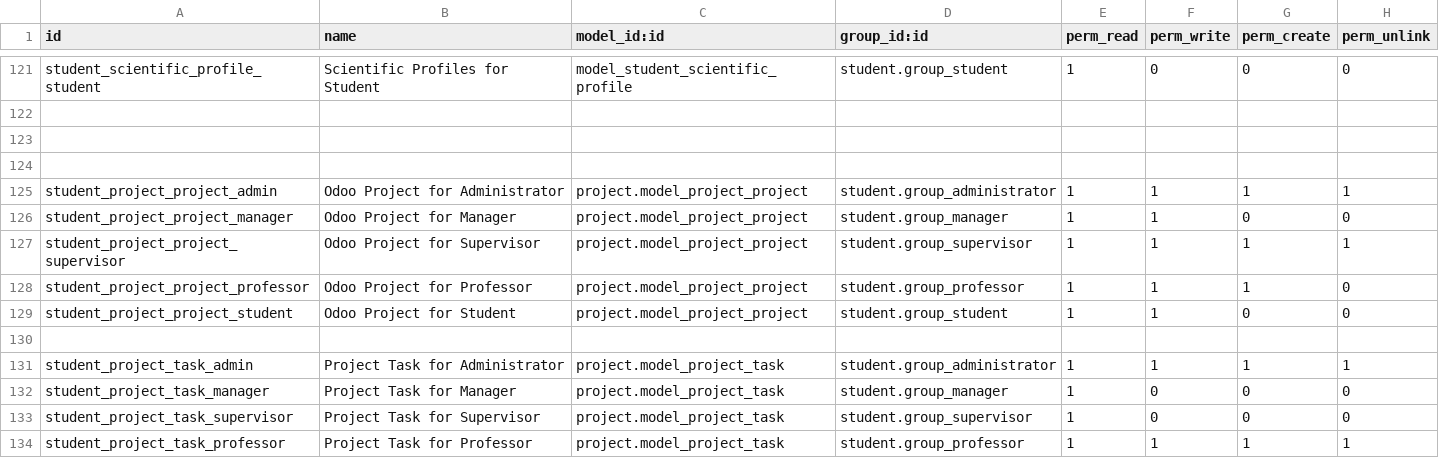
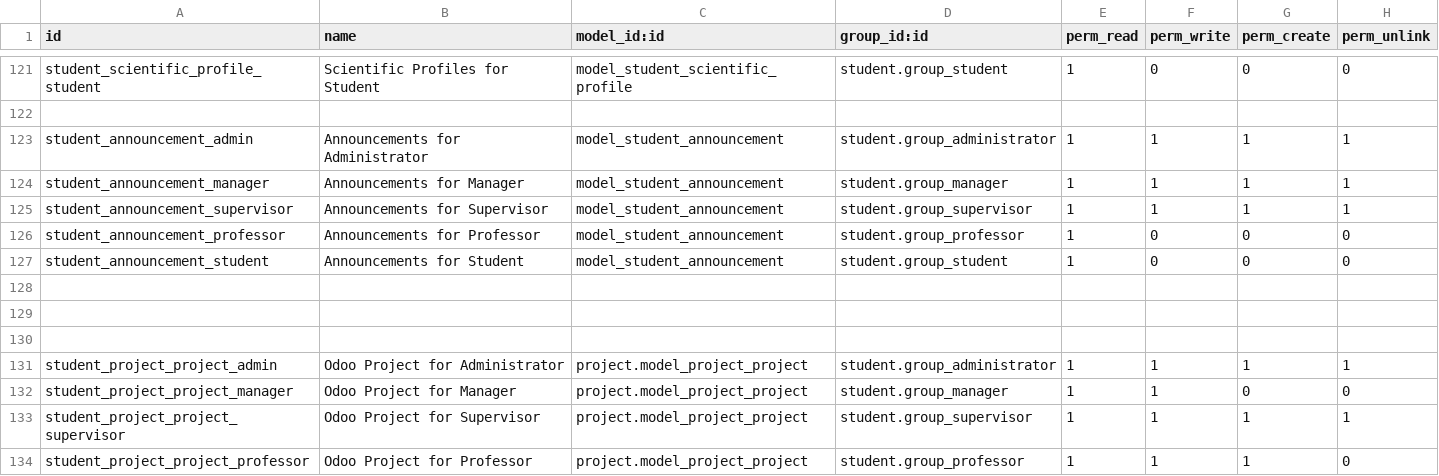
Before and after one commit to muchunzyan/projects_monitoring, a CSV file: custom-addons/student/security/ir.model.access.csv, drawn as a sheet; only a part is shown, gaps mark what is left out; the shorter side is filled out with more unchanged rows.

Commit message:
Made a form for creating announcements

```diff
--- a/custom-addons/student/security/ir.model.access.csv
+++ b/custom-addons/student/security/ir.model.access.csv
@@ -122,2 +122,8 @@ student_scientific_profile_student,Scientific Profiles for Student,model_student
 
+student_announcement_admin,Announcements for Administrator,model_student_announcement,student.group_administrator,1,1,1,1
+student_announcement_manager,Announcements for Manager,model_student_announcement,student.group_manager,1,1,1,1
+student_announcement_supervisor,Announcements for Supervisor,model_student_announcement,student.group_supervisor,1,1,1,1
+student_announcement_professor,Announcements for Professor,model_student_announcement,student.group_professor,1,0,0,0
+student_announcement_student,Announcements for Student,model_student_announcement,student.group_student,1,0,0,0
+
 
```
Also changed, not shown: 5 other files.
